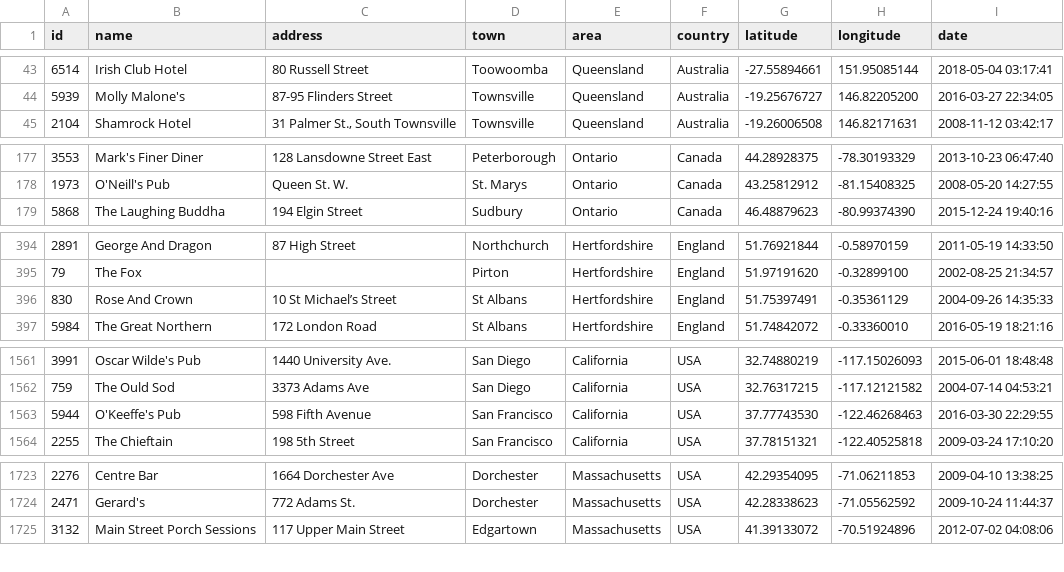
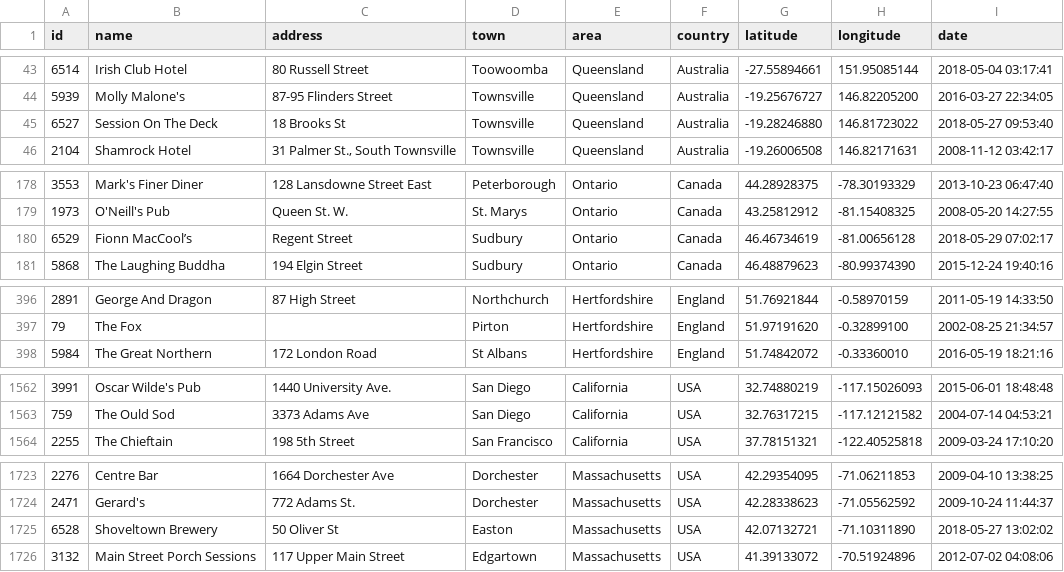
Before and after one commit to adactio/TheSession-data, a CSV file: csv/sessions.csv, drawn as a sheet; only a part is shown, gaps mark what is left out; the diff covers the shown part only.

```diff
--- a/csv/sessions.csv
+++ b/csv/sessions.csv
@@ -44,2 +44,3 @@
 5939,"Molly Malone's","87-95 Flinders Street","Townsville","Queensland","Australia",-19.25676727,146.82205200,"2016-03-27 22:34:05"
+6527,"Session On The Deck","18 Brooks St","Townsville","Queensland","Australia",-19.28246880,146.81723022,"2018-05-27 09:53:40"
 2104,"Shamrock Hotel","31 Palmer St., South Townsville","Townsville","Queensland","Australia",-19.26006508,146.82171631,"2008-11-12 03:42:17"
@@ -178,2 +179,3 @@
 1973,"O'Neill's Pub","Queen St. W.","St. Marys","Ontario","Canada",43.25812912,-81.15408325,"2008-05-20 14:27:55"
+6529,"Fionn MacCool’s","Regent Street","Sudbury","Ontario","Canada",46.46734619,-81.00656128,"2018-05-29 07:02:17"
 5868,"The Laughing Buddha","194 Elgin Street","Sudbury","Ontario","Canada",46.48879623,-80.99374390,"2015-12-24 19:40:16"
@@ -395,3 +397,2 @@
 79,"The Fox","","Pirton","Hertfordshire","England",51.97191620,-0.32899100,"2002-08-25 21:34:57"
-830,"Rose And Crown","10 St Michael’s Street","St Albans","Hertfordshire","England",51.75397491,-0.35361129,"2004-09-26 14:35:33"
 5984,"The Great Northern","172 London Road","St Albans","Hertfordshire","England",51.74842072,-0.33360010,"2016-05-19 18:21:16"
@@ -1562,3 +1563,2 @@
 759,"The Ould Sod","3373 Adams Ave","San Diego","California","USA",32.76317215,-117.12121582,"2004-07-14 04:53:21"
-5944,"O'Keeffe's Pub","598 Fifth Avenue","San Francisco","California","USA",37.77743530,-122.46268463,"2016-03-30 22:29:55"
 2255,"The Chieftain","198 5th Street","San Francisco","California","USA",37.78151321,-122.40525818,"2009-03-24 17:10:20"
@@ -1724,2 +1724,3 @@
 2471,"Gerard's","772 Adams St.","Dorchester","Massachusetts","USA",42.28338623,-71.05562592,"2009-10-24 11:44:37"
+6528,"Shoveltown Brewery","50 Oliver St","Easton","Massachusetts","USA",42.07132721,-71.10311890,"2018-05-27 13:02:02"
 3132,"Main Street Porch Sessions","117 Upper Main Street","Edgartown","Massachusetts","USA",41.39133072,-70.51924896,"2012-07-02 04:08:06"
```
Also changed, not shown: 1 removed row, 3 moved rows and 20 edited cells elsewhere in this file, csv/events.csv, 7 other files.
